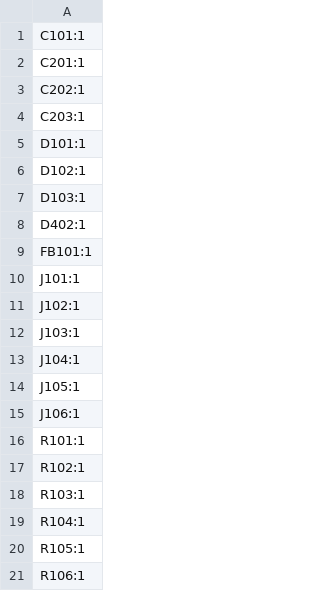
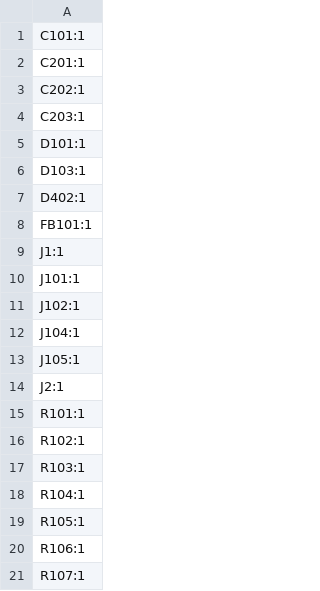
Before and after one commit to hnz1102/ssh-serial-bridge, a CSV file: hw/production/designators.csv, drawn as a sheet; only a part is shown; the shorter side is filled out with more unchanged rows.

```diff
--- a/hw/production/designators.csv
+++ b/hw/production/designators.csv
@@ -5,3 +5,2 @@ C203:1
 D101:1
-D102:1
 D103:1
@@ -9,8 +8,8 @@ D402:1
 FB101:1
+J1:1
 J101:1
 J102:1
-J103:1
 J104:1
 J105:1
-J106:1
+J2:1
 R101:1
```
Also changed, not shown: hw/production/bom.csv, hw/production/positions.csv, 10 other files.
